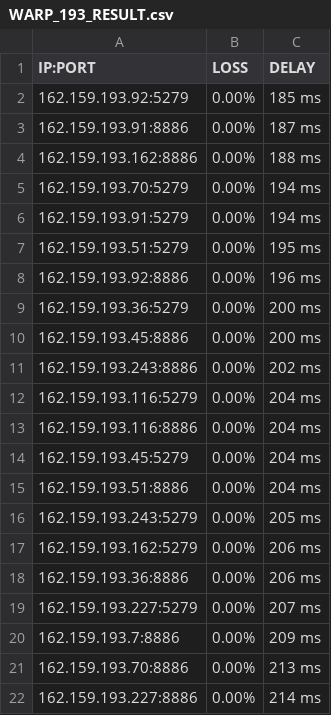
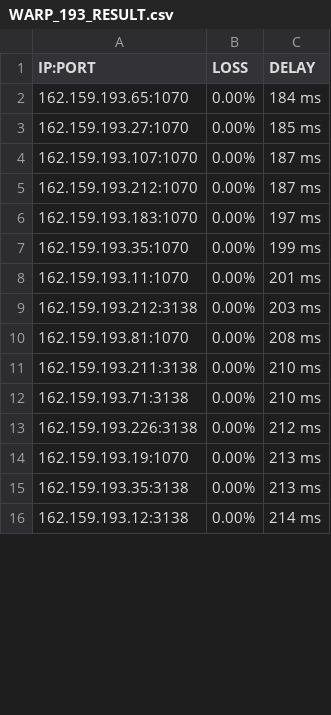
Before and after one commit to blesdmm/WARP2sub, a CSV file: WARP_193_RESULT.csv, drawn as a sheet; only a part is shown; the diff covers the shown part only.

```diff
--- a/WARP_193_RESULT.csv
+++ b/WARP_193_RESULT.csv
@@ -1,22 +1,16 @@
 IP:PORT, LOSS, DELAY
-162.159.193.92:5279,0.00%,185 ms
-162.159.193.91:8886,0.00%,187 ms
-162.159.193.162:8886,0.00%,188 ms
-162.159.193.70:5279,0.00%,194 ms
-162.159.193.91:5279,0.00%,194 ms
-162.159.193.51:5279,0.00%,195 ms
-162.159.193.92:8886,0.00%,196 ms
-162.159.193.36:5279,0.00%,200 ms
-162.159.193.45:8886,0.00%,200 ms
-162.159.193.243:8886,0.00%,202 ms
-162.159.193.116:5279,0.00%,204 ms
-162.159.193.116:8886,0.00%,204 ms
-162.159.193.45:5279,0.00%,204 ms
-162.159.193.51:8886,0.00%,204 ms
-162.159.193.243:5279,0.00%,205 ms
-162.159.193.162:5279,0.00%,206 ms
-162.159.193.36:8886,0.00%,206 ms
-162.159.193.227:5279,0.00%,207 ms
-162.159.193.7:8886,0.00%,209 ms
-162.159.193.70:8886,0.00%,213 ms
-162.159.193.227:8886,0.00%,214 ms
+162.159.193.65:1070,0.00%,184 ms
+162.159.193.27:1070,0.00%,185 ms
+162.159.193.107:1070,0.00%,187 ms
+162.159.193.212:1070,0.00%,187 ms
+162.159.193.183:1070,0.00%,197 ms
+162.159.193.35:1070,0.00%,199 ms
+162.159.193.11:1070,0.00%,201 ms
+162.159.193.212:3138,0.00%,203 ms
+162.159.193.81:1070,0.00%,208 ms
+162.159.193.211:3138,0.00%,210 ms
+162.159.193.71:3138,0.00%,210 ms
+162.159.193.226:3138,0.00%,212 ms
+162.159.193.19:1070,0.00%,213 ms
+162.159.193.35:3138,0.00%,213 ms
+162.159.193.12:3138,0.00%,214 ms
```
Also changed, not shown: 6 added rows, 2 removed rows and 14 edited cells elsewhere in this file, WARP_BEST_RESULT.csv, WARP_DIFF_RESULT.csv, 3 other files.
